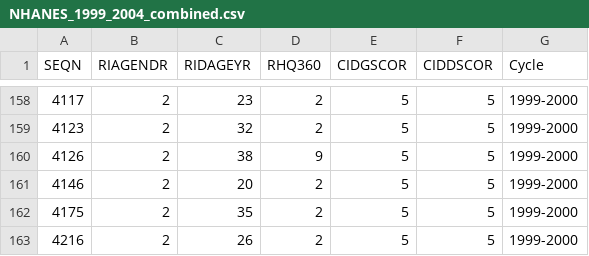
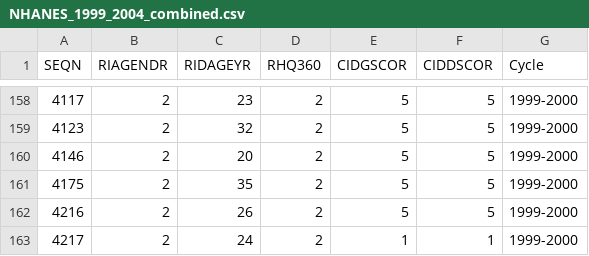
Before and after one commit to hamda-altaf/Practicum-2024, a CSV file: Datasets/NHANES_1999_2004_combined.csv, drawn as a sheet; only a part is shown, gaps mark what is left out; the shorter side is filled out with more unchanged rows; the diff names each change by its address in the sheet, - before the commit and + after, or states it on an @@ line.

Commit message:
fixed final data

```diff
--- a/Datasets/NHANES_1999_2004_combined.csv
+++ b/Datasets/NHANES_1999_2004_combined.csv
-row 160: 4126 | 2 | 38 | 9 | 5 | 5 | 1999-2000
```
Also changed, not shown: 3 other files.
